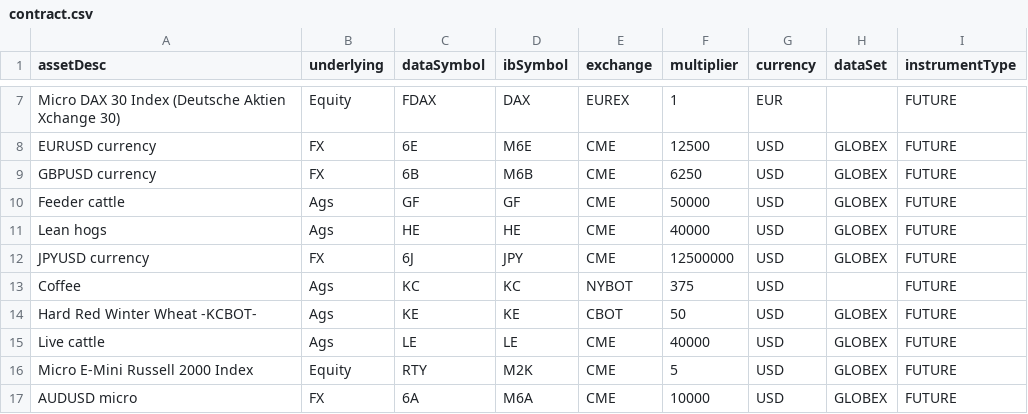
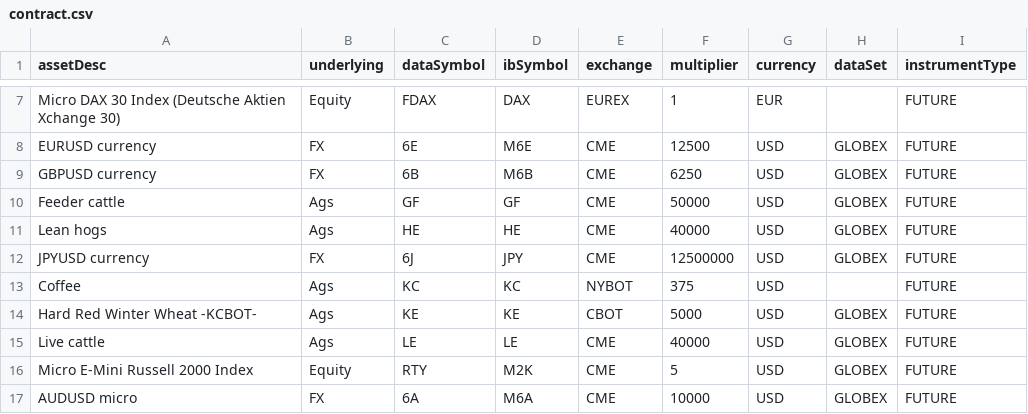
Before and after one commit to AlgoGators/algo_trade, a CSV file: data/contract.csv, drawn as a sheet; only a part is shown, gaps mark what is left out.

Commit message:
changed multiplier to 5000

```diff
--- a/data/contract.csv
+++ b/data/contract.csv
@@ -13,3 +13,3 @@ JPYUSD currency,FX,6J,JPY,CME,12500000,USD,GLOBEX,FUTURE
 Coffee,Ags,KC,KC,NYBOT,375,USD,,FUTURE
-Hard Red Winter Wheat -KCBOT-,Ags,KE,KE,CBOT,50,USD,GLOBEX,FUTURE
+Hard Red Winter Wheat -KCBOT-,Ags,KE,KE,CBOT,5000,USD,GLOBEX,FUTURE
 Live cattle,Ags,LE,LE,CME,40000,USD,GLOBEX,FUTURE
```
